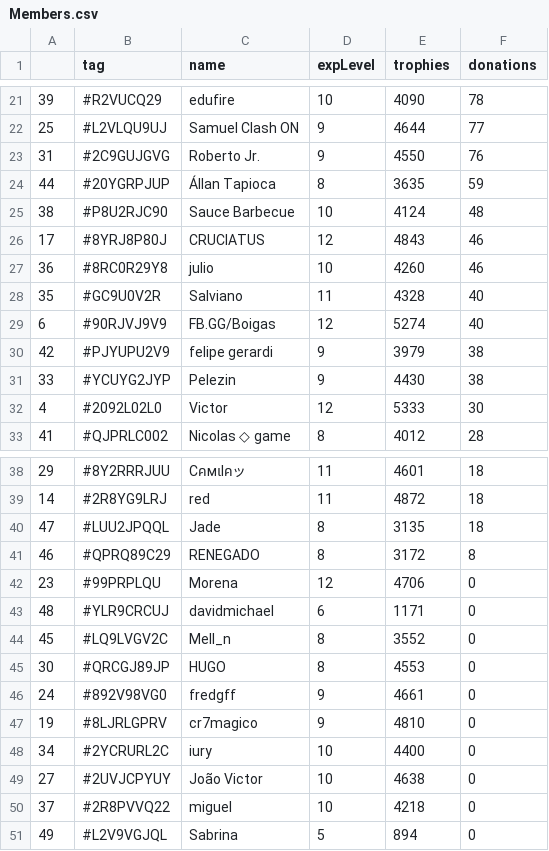
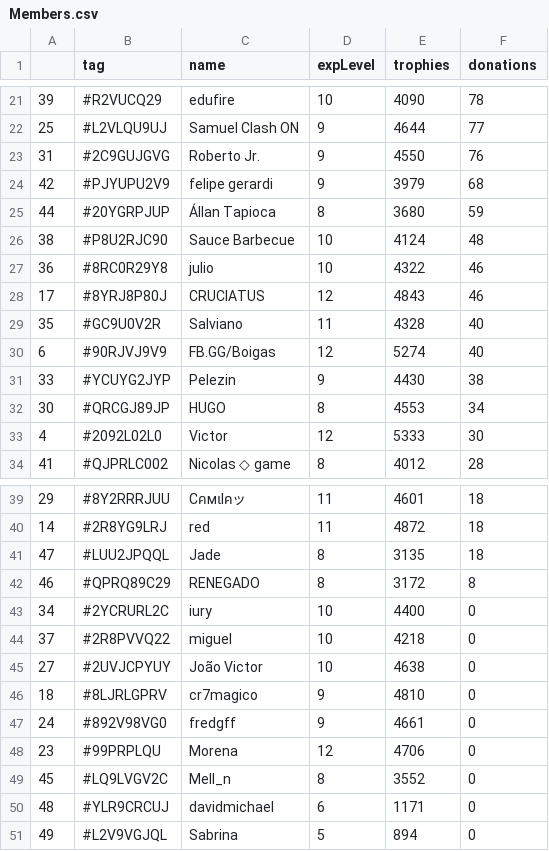
Before and after one commit to Brunopbb/APIClashRoyale, a CSV file: Members.csv, drawn as a sheet; only a part is shown, gaps mark what is left out; the diff covers the shown part only.

```diff
--- a/Members.csv
+++ b/Members.csv
@@ -23,10 +23,11 @@
 31,#2C9GUJGVG,Roberto Jr.,9,4550,76
-44,#20YGRPJUP,Állan Tapioca,8,3635,59
+42,#PJYUPU2V9,felipe gerardi,9,3979,68
+44,#20YGRPJUP,Állan Tapioca,8,3680,59
 38,#P8U2RJC90,Sauce Barbecue,10,4124,48
+36,#8RC0R29Y8,julio,10,4322,46
 17,#8YRJ8P80J,CRUCIATUS,12,4843,46
-36,#8RC0R29Y8,julio,10,4260,46
 35,#GC9U0V2R,Salviano,11,4328,40
 6,#90RJVJ9V9,FB.GG/Boigas,12,5274,40
-42,#PJYUPU2V9,felipe gerardi,9,3979,38
 33,#YCUYG2JYP,Pelezin,9,4430,38
+30,#QRCGJ89JP,HUGO,8,4553,34
 4,#2092L02L0,Victor,12,5333,30
@@ -41,11 +42,10 @@
 46,#QPRQ89C29,RENEGADO,8,3172,8
+34,#2YCRURL2C,iury,10,4400,0
+37,#2R8PVVQ22,miguel,10,4218,0
+27,#2UVJCPYUY,João Victor,10,4638,0
+18,#8LJRLGPRV,cr7magico,9,4810,0
+24,#892V98VG0,fredgff,9,4661,0
 23,#99PRPLQU,Morena,12,4706,0
+45,#LQ9LVGV2C,Mell_n,8,3552,0
 48,#YLR9CRCUJ,davidmichael,6,1171,0
-45,#LQ9LVGV2C,Mell_n,8,3552,0
-30,#QRCGJ89JP,HUGO,8,4553,0
-24,#892V98VG0,fredgff,9,4661,0
-19,#8LJRLGPRV,cr7magico,9,4810,0
-34,#2YCRURL2C,iury,10,4400,0
-27,#2UVJCPYUY,João Victor,10,4638,0
-37,#2R8PVVQ22,miguel,10,4218,0
 49,#L2V9VGJQL,Sabrina,5,894,0
```
Also changed, not shown: 4 added rows, 4 removed rows and 10 edited cells elsewhere in this file, 1 other file.
